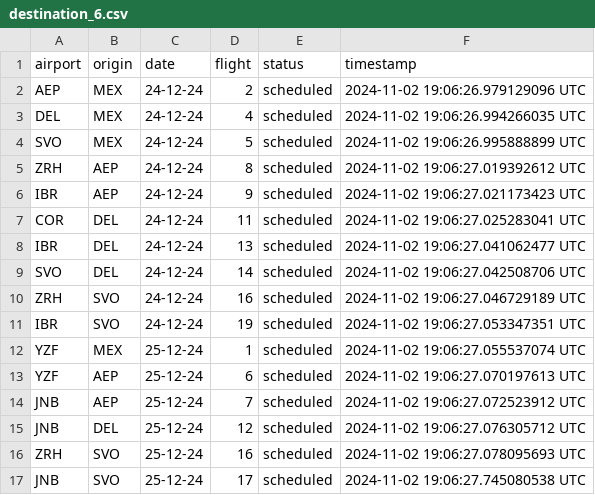
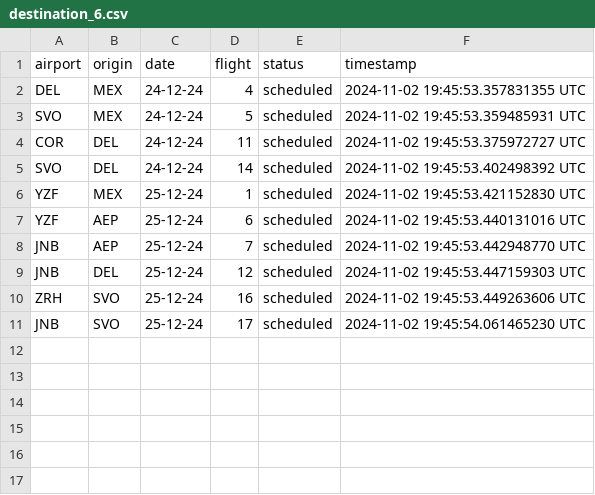
Before and after one commit to Jmenechian/Cassandra-Like-DB, a CSV file: src/tables/destination_6.csv, drawn as a sheet.

```diff
--- a/src/tables/destination_6.csv
+++ b/src/tables/destination_6.csv
@@ -1,17 +1,11 @@
 airport,origin,date,flight,status,timestamp
-AEP,MEX,24-12-24,2,scheduled,2024-11-02 19:06:26.979129096 UTC
-DEL,MEX,24-12-24,4,scheduled,2024-11-02 19:06:26.994266035 UTC
-SVO,MEX,24-12-24,5,scheduled,2024-11-02 19:06:26.995888899 UTC
-ZRH,AEP,24-12-24,8,scheduled,2024-11-02 19:06:27.019392612 UTC
-IBR,AEP,24-12-24,9,scheduled,2024-11-02 19:06:27.021173423 UTC
-COR,DEL,24-12-24,11,scheduled,2024-11-02 19:06:27.025283041 UTC
-IBR,DEL,24-12-24,13,scheduled,2024-11-02 19:06:27.041062477 UTC
-SVO,DEL,24-12-24,14,scheduled,2024-11-02 19:06:27.042508706 UTC
-ZRH,SVO,24-12-24,16,scheduled,2024-11-02 19:06:27.046729189 UTC
-IBR,SVO,24-12-24,19,scheduled,2024-11-02 19:06:27.053347351 UTC
-YZF,MEX,25-12-24,1,scheduled,2024-11-02 19:06:27.055537074 UTC
-YZF,AEP,25-12-24,6,scheduled,2024-11-02 19:06:27.070197613 UTC
-JNB,AEP,25-12-24,7,scheduled,2024-11-02 19:06:27.072523912 UTC
-JNB,DEL,25-12-24,12,scheduled,2024-11-02 19:06:27.076305712 UTC
-ZRH,SVO,25-12-24,16,scheduled,2024-11-02 19:06:27.078095693 UTC
-JNB,SVO,25-12-24,17,scheduled,2024-11-02 19:06:27.745080538 UTC
+DEL,MEX,24-12-24,4,scheduled,2024-11-02 19:45:53.357831355 UTC
+SVO,MEX,24-12-24,5,scheduled,2024-11-02 19:45:53.359485931 UTC
+COR,DEL,24-12-24,11,scheduled,2024-11-02 19:45:53.375972727 UTC
+SVO,DEL,24-12-24,14,scheduled,2024-11-02 19:45:53.402498392 UTC
+YZF,MEX,25-12-24,1,scheduled,2024-11-02 19:45:53.421152830 UTC
+YZF,AEP,25-12-24,6,scheduled,2024-11-02 19:45:53.440131016 UTC
+JNB,AEP,25-12-24,7,scheduled,2024-11-02 19:45:53.442948770 UTC
+JNB,DEL,25-12-24,12,scheduled,2024-11-02 19:45:53.447159303 UTC
+ZRH,SVO,25-12-24,16,scheduled,2024-11-02 19:45:53.449263606 UTC
+JNB,SVO,25-12-24,17,scheduled,2024-11-02 19:45:54.061465230 UTC
```
Also changed, not shown: src/tables/destination_3.csv, src/tables/destination_4.csv, 19 other files.
